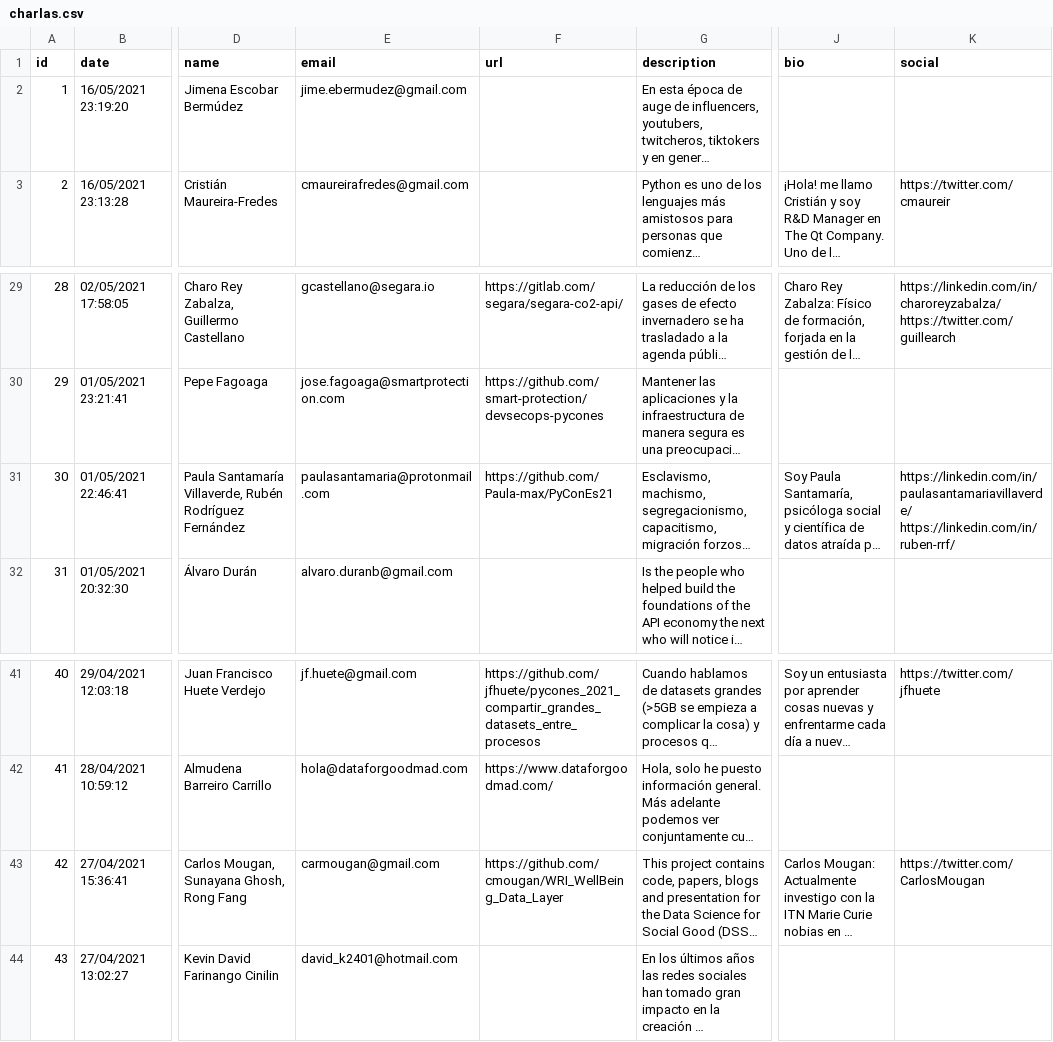
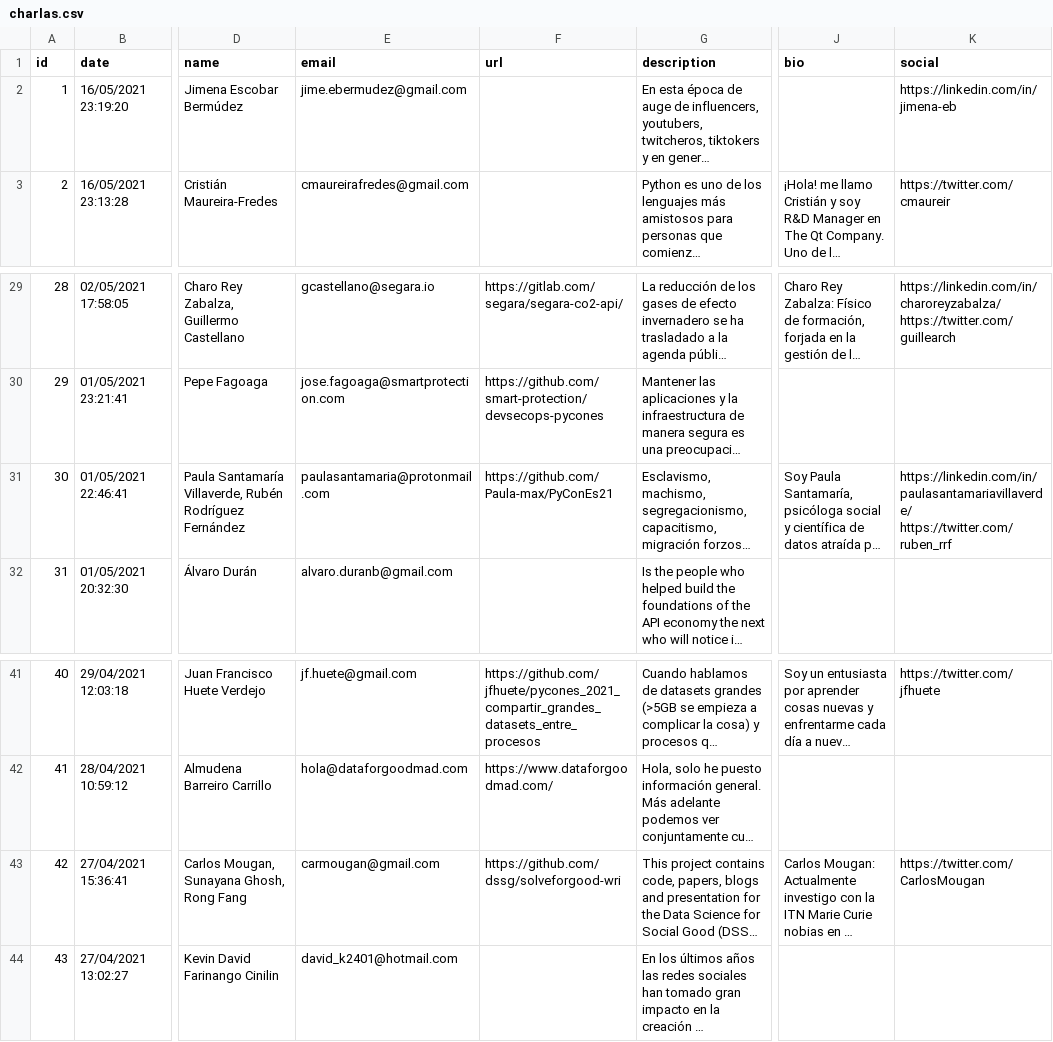
Before and after one commit to python-spain/pycones2021-web, a CSV file: gen_programa/charlas.csv, drawn as a sheet; only a part is shown, gaps mark what is left out; long unchanged cells end in …; the diff names each change by its address in the sheet, - before the commit and + after, or states it on an @@ line.

```diff
--- a/gen_programa/charlas.csv
+++ b/gen_programa/charlas.csv
-K2 (social): (empty)
+K2 (social): https://linkedin.com/in/jimena-eb
-K31 (social): https://linkedin.com/in/paulasantamariavillaverde/ https://linkedin.com/in/ruben-rrf/
+K31 (social): https://linkedin.com/in/paulasantamariavillaverde/ https://twitter.com/ruben_rrf
-F43 (url): https://github.com/cmougan/WRI_WellBeing_Data_Layer
+F43 (url): https://github.com/dssg/solveforgood-wri
```
Also changed, not shown: 4 other files.
